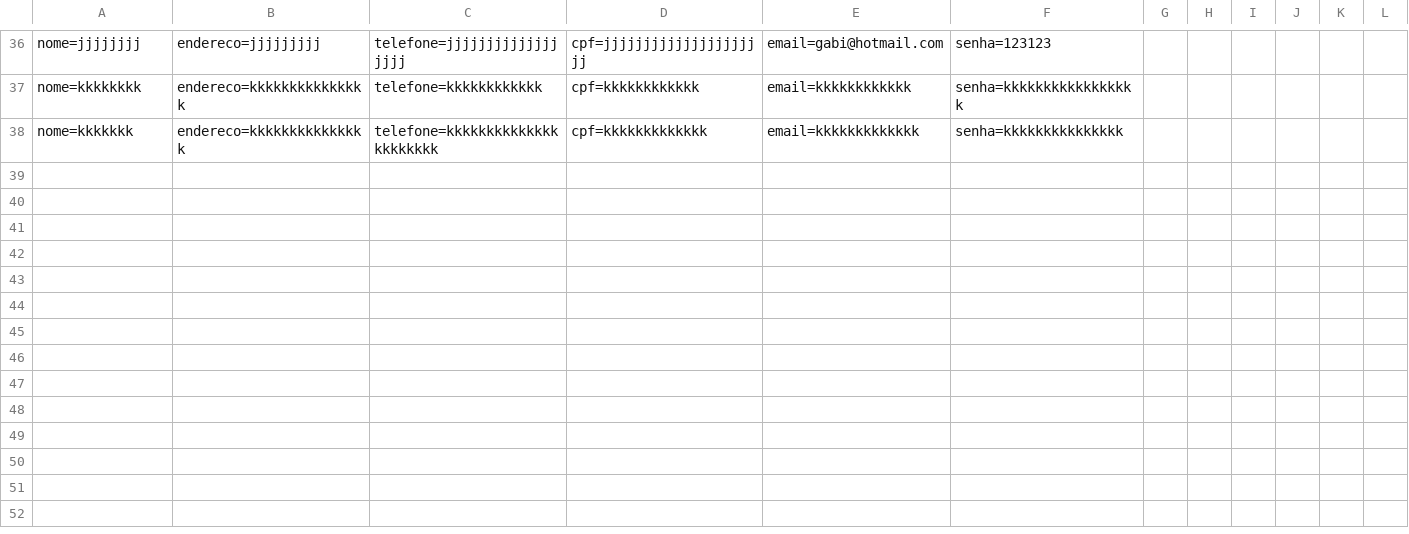
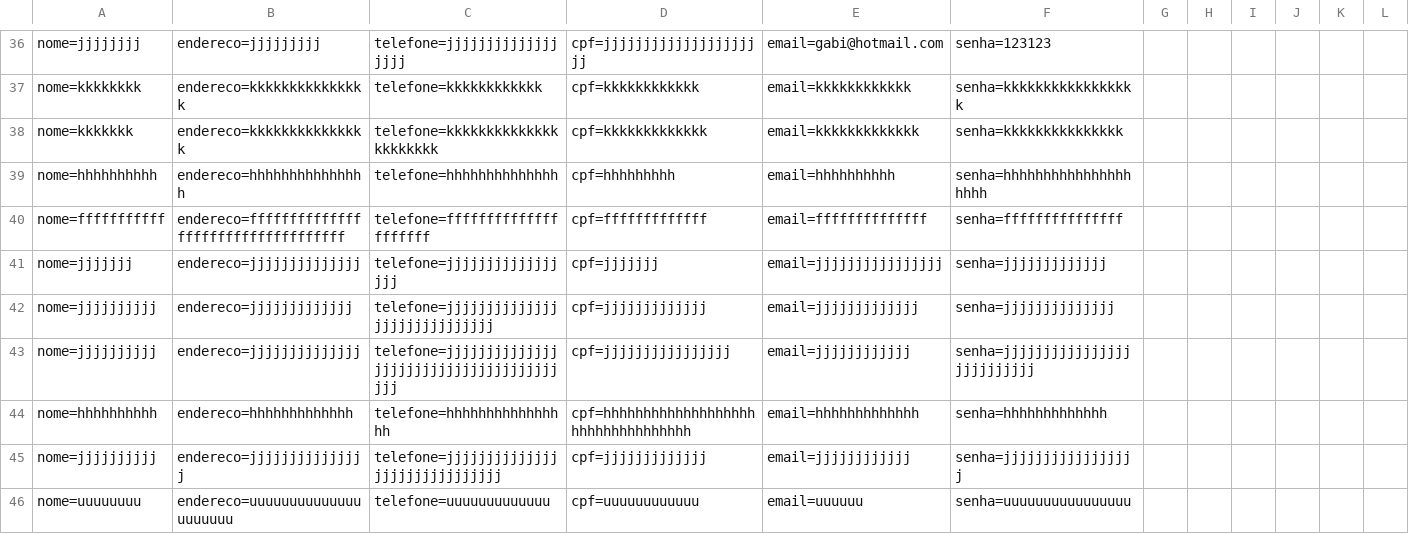
Before and after one commit to Gabrielapossari/Role-top-projeto-, a CSV file: RoleTOPmvc/DataBase/cliente.csv, drawn as a sheet; only a part is shown, gaps mark what is left out; rows hold the shown columns only; the diff names each change by its address in the sheet, - before the commit and + after, or states it on an @@ line.

```diff
--- a/RoleTOPmvc/DataBase/cliente.csv
+++ b/RoleTOPmvc/DataBase/cliente.csv
+row 39: nome=hhhhhhhhhh | endereco=hhhhhhhhhhhhhhh | telefone=hhhhhhhhhhhhhh | cpf=hhhhhhhhh | email=hhhhhhhhhh | senha=hhhhhhhhhhhhhhhhhhhh
+row 40: nome=fffffffffff | endereco=fffffffffffffffffffffffffffffffffff | telefone=fffffffffffffffffffff | cpf=fffffffffffff | email=ffffffffffffff | senha=fffffffffffffff
+row 41: nome=jjjjjjj | endereco=jjjjjjjjjjjjjj | telefone=jjjjjjjjjjjjjjjjj | cpf=jjjjjjj | email=jjjjjjjjjjjjjjjj | senha=jjjjjjjjjjjjj
+row 42: nome=jjjjjjjjjj | endereco=jjjjjjjjjjjjj | telefone=jjjjjjjjjjjjjjjjjjjjjjjjjjjjj | cpf=jjjjjjjjjjjjj | email=jjjjjjjjjjjjj | senha=jjjjjjjjjjjjjj
+row 43: nome=jjjjjjjjjj | endereco=jjjjjjjjjjjjjj | telefone=jjjjjjjjjjjjjjjjjjjjjjjjjjjjjjjjjjjjjjjj | cpf=jjjjjjjjjjjjjjjj | email=jjjjjjjjjjjj | senha=jjjjjjjjjjjjjjjjjjjjjjjjjj
+row 44: nome=hhhhhhhhhh | endereco=hhhhhhhhhhhhh | telefone=hhhhhhhhhhhhhhhh | cpf=hhhhhhhhhhhhhhhhhhhhhhhhhhhhhhhhhh | email=hhhhhhhhhhhhh | senha=hhhhhhhhhhhhh
+row 45: nome=jjjjjjjjjj | endereco=jjjjjjjjjjjjjjj | telefone=jjjjjjjjjjjjjjjjjjjjjjjjjjjjjj | cpf=jjjjjjjjjjjjj | email=jjjjjjjjjjjj | senha=jjjjjjjjjjjjjjjjj
+row 46: nome=uuuuuuuu | endereco=uuuuuuuuuuuuuuuuuuuuu | telefone=uuuuuuuuuuuuu | cpf=uuuuuuuuuuuu | email=uuuuuu | senha=uuuuuuuuuuuuuuuu
```
Also changed, not shown: RoleTOPmvc/DataBase/evento.csv, 29 other files.
